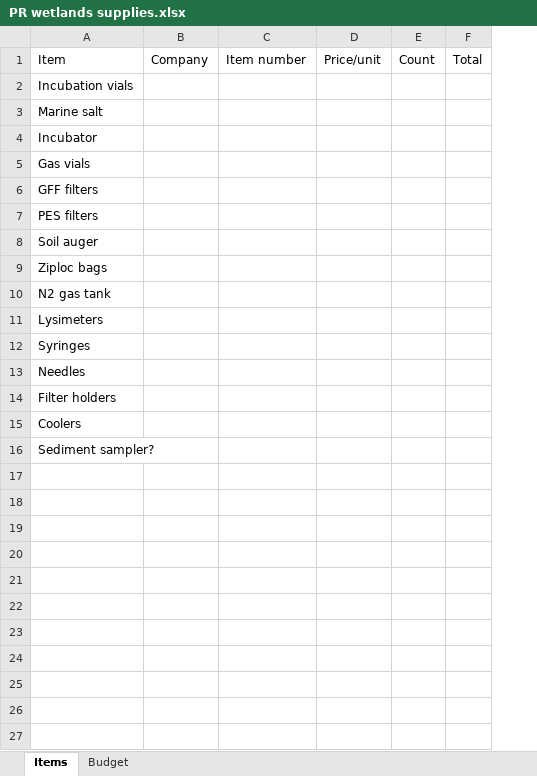
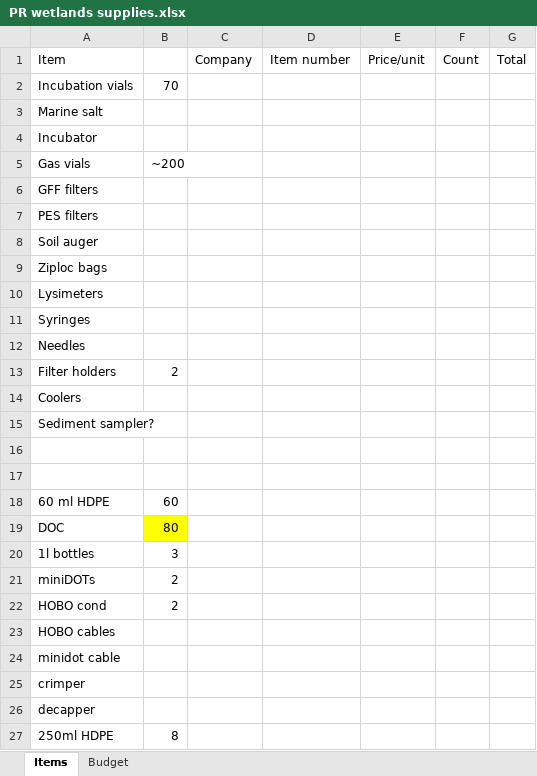
Before and after one commit to carlalopezll/PR-wetlands, an Excel workbook: Incubations/PR wetlands supplies.xlsx, sheet Items, drawn as a sheet; values as stored, in another font and other column widths than the file's, no borders; removed rows and columns are numbered as before the commit, all else as after; the diff names each change by its address in the sheet, - before the commit and + after, or states it on an @@ line.

```diff
--- a/Incubations/PR wetlands supplies.xlsx (sheet Items)
+++ b/Incubations/PR wetlands supplies.xlsx (sheet Items)
+column B, rows 2-13: 70 |  |  | ~200 |  |  |  |  |  |  |  | 2
-row 10: N2 gas tank
+row 16: (empty)
+row 17: (empty)
+row 18: 60 ml HDPE | 60
+row 19: DOC | 80
+row 20: 1l bottles | 3
+row 21: miniDOTs | 2
+row 22: HOBO cond | 2
+row 23: HOBO cables
+row 24: minidot cable
+row 25: crimper
+row 26: decapper
+row 27: 250ml HDPE | 8
```
Also changed, not shown: Incubations/Data/Conductivities.xlsx, Incubations/Data/Incubations.xlsx, 31 other files.
